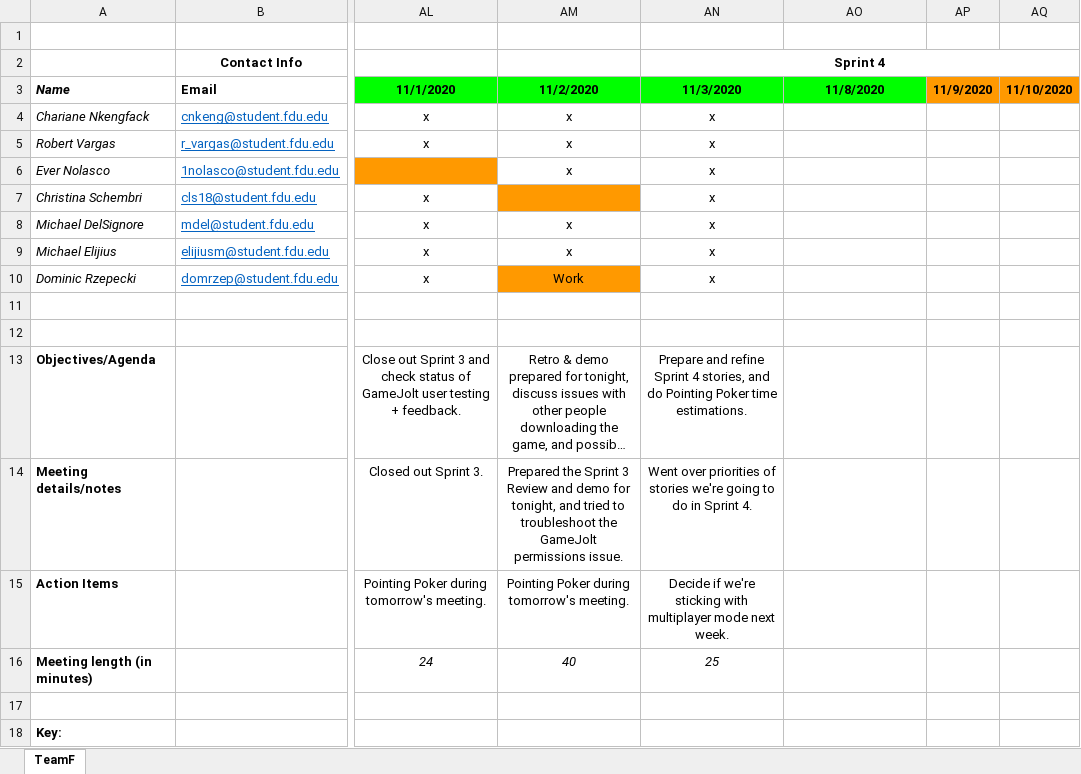
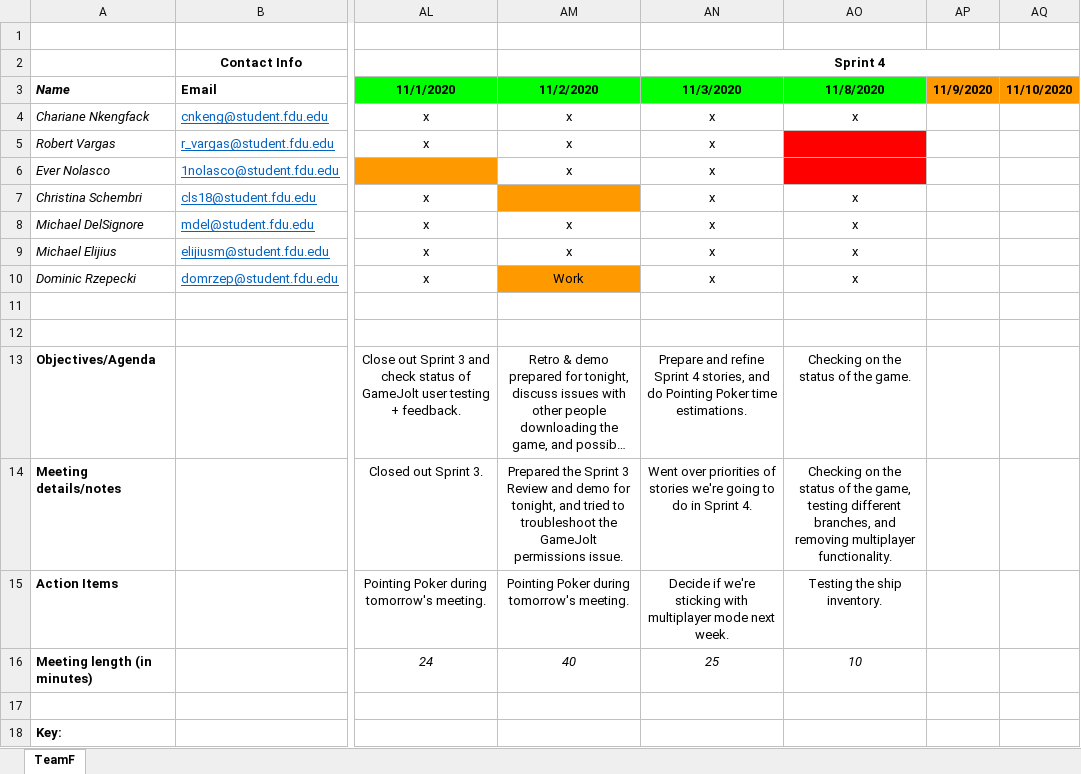
Before and after one commit to teamq20/Software-Design, an Excel workbook: Artifacts/Team Meeting Log.xlsx, sheet TeamF, drawn as a sheet; only a part is shown, gaps mark what is left out; long unchanged cells end in …; values as stored, in another font and other column widths than the file's, no borders; the diff names each change by its address in the sheet, - before the commit and + after, or states it on an @@ line.

Commit message:
updated attendance log

```diff
--- a/Artifacts/Team Meeting Log.xlsx (sheet TeamF)
+++ b/Artifacts/Team Meeting Log.xlsx (sheet TeamF)
-AO4 (11/8/2020): (empty)
+AO4 (11/8/2020): x
-AO5:AO6 fill: none
+AO5:AO6 fill: #FF0000
-AO7:AO10 (11/8/2020): (empty)
+AO7:AO10 (11/8/2020): x
-AO13 (11/8/2020): (empty)
+AO13 (11/8/2020): Checking on the status of the game.
-AO14 (11/8/2020): (empty)
+AO14 (11/8/2020): Checking on the status of the game, testing different branches, and removing multiplayer functionality.
-AO15 (11/8/2020): (empty)
+AO15 (11/8/2020): Testing the ship inventory.
-AO16 (11/8/2020): (empty)
+AO16 (11/8/2020): 10
```
